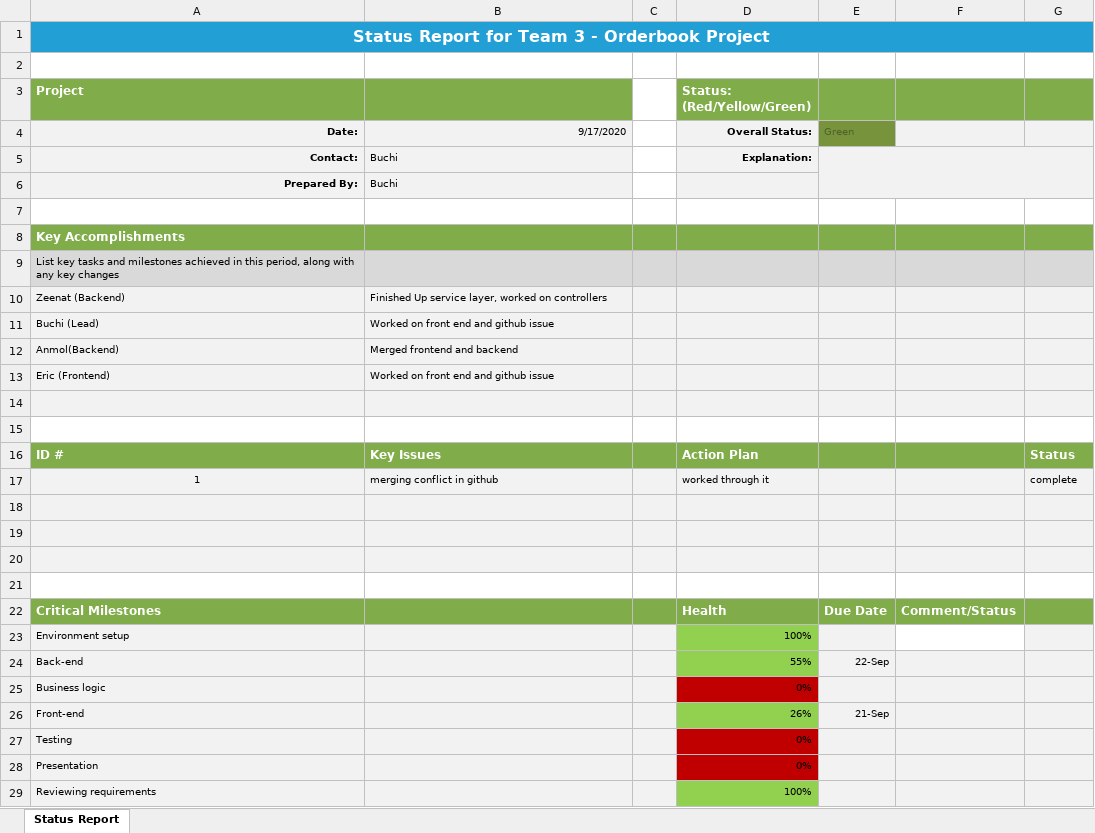
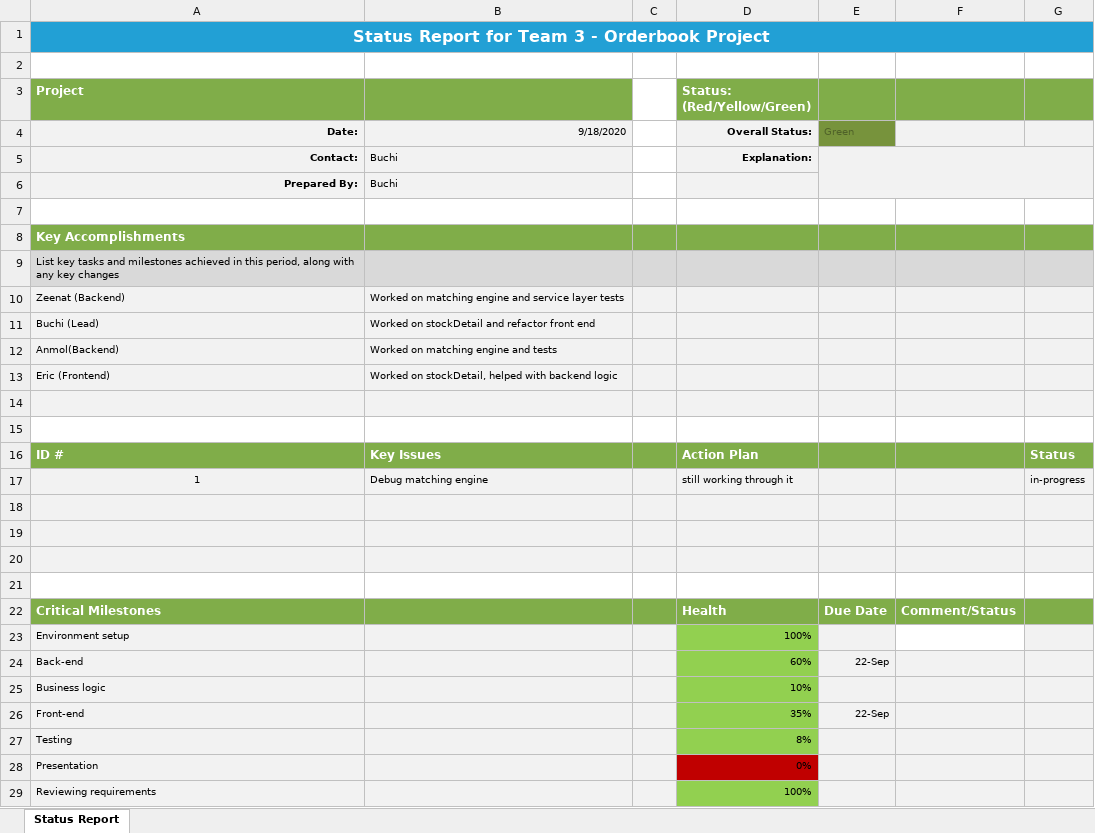
Before and after one commit to buchidiai/OrderBookCentral, an Excel workbook: T3-Reports/T3_status_091720.xlsx, sheet Status Report, drawn as a sheet; values as stored, in another font and other column widths than the file's, no borders; the diff names each change by its address in the sheet, - before the commit and + after, or states it on an @@ line.

Commit message:
update front end

```diff
--- a/T3-Reports/T3_status_091720.xlsx (sheet Status Report)
+++ b/T3-Reports/T3_status_091720.xlsx (sheet Status Report)
-B4: 9/17/2020
+B4: 9/18/2020
-B10: Finished Up service layer, worked on controllers
+B10: Worked on matching engine and service layer tests
-B11: Worked on front end and github issue
+B11: Worked on stockDetail and refactor front end
-B12: Merged frontend and backend
+B12: Worked on matching engine and tests
-B13: Worked on front end and github issue
+B13: Worked on stockDetail, helped with backend logic
-B17: merging conflict in github
+B17: Debug matching engine
-D17 (Status: (Red/Yellow/Green)): worked through it
+D17 (Status: (Red/Yellow/Green)): still working through it
-G17: complete
+G17: in-progress
-D24 (Status: (Red/Yellow/Green)): 55%
+D24 (Status: (Red/Yellow/Green)): 60%
-D25 (Status: (Red/Yellow/Green)): 0%
+D25 (Status: (Red/Yellow/Green)): 10%
-D25 fill: #C00000
+D25 fill: #92D050
-D26 (Status: (Red/Yellow/Green)): 26%
+D26 (Status: (Red/Yellow/Green)): 35%
-E26: 21-Sep
+E26: 22-Sep
-D27 (Status: (Red/Yellow/Green)): 0%
+D27 (Status: (Red/Yellow/Green)): 8%
-D27 fill: #C00000
+D27 fill: #92D050
```
Also changed, not shown: 20 other files.
